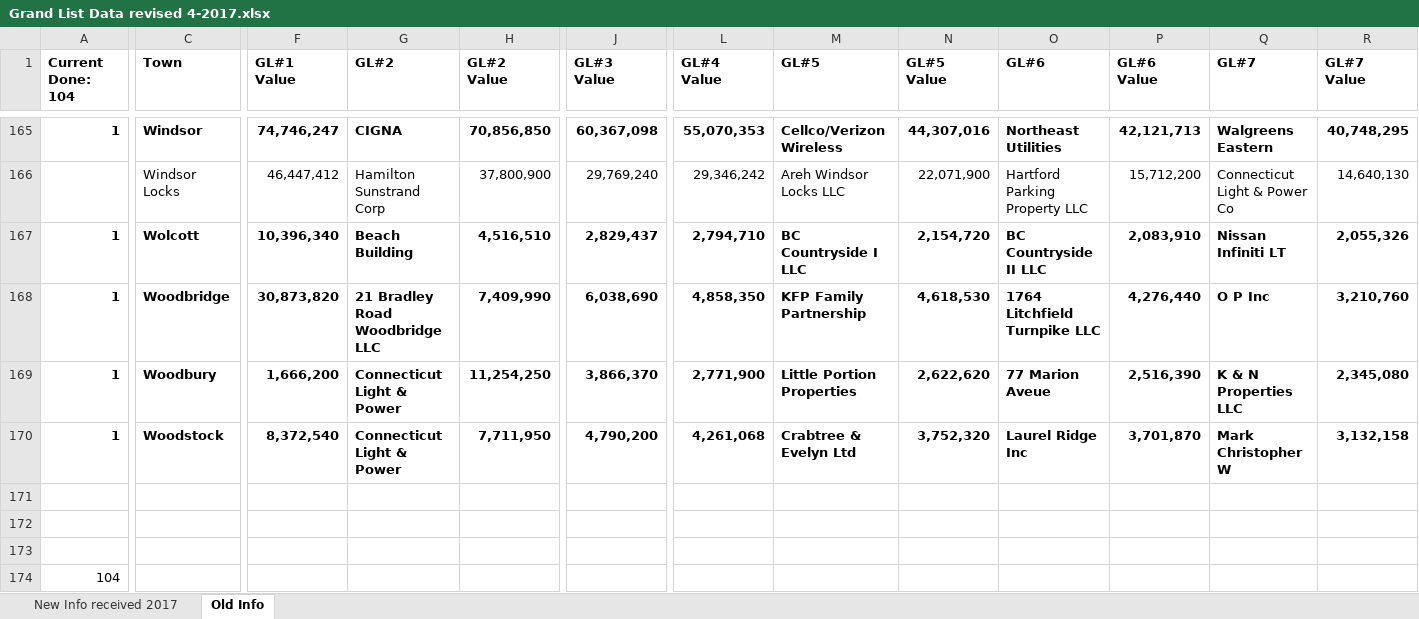
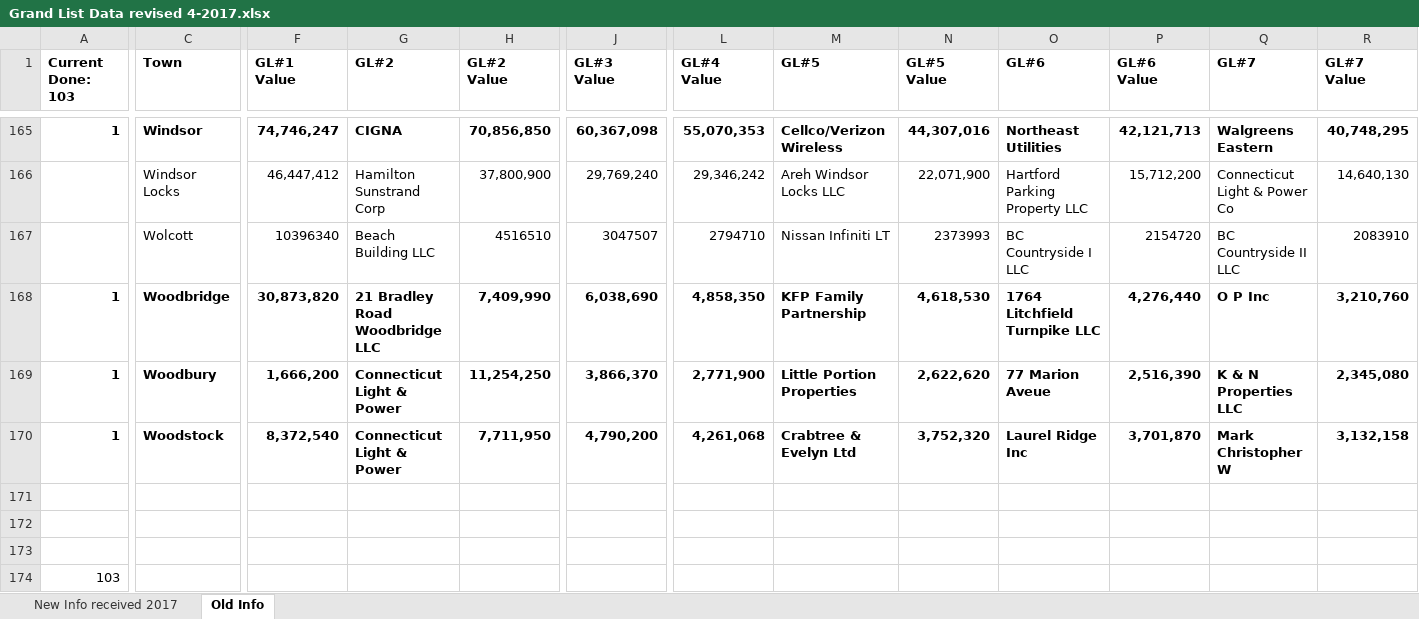
Before and after one commit to CT-Data-Collaborative/grand-list-top-10-totals, an Excel workbook: raw/Grand List Data revised 4-2017.xlsx, sheet Old Info, drawn as a sheet; only a part is shown, gaps mark what is left out; values as stored, in another font and other column widths than the file's, no borders; the diff covers the shown part only; the diff names each change by its address in the sheet, - before the commit and + after, or states it on an @@ line.

```diff
--- a/raw/Grand List Data revised 4-2017.xlsx (sheet Old Info)
+++ b/raw/Grand List Data revised 4-2017.xlsx (sheet Old Info)
-A1: Current Done: 104
+A1: Current Done: 103
-A167 (Current Done: 103): 1
+A167 (Current Done: 103): (empty)
-C167:R167 bold: on
+C167:R167 bold: off
-F167 (GL#1 Value): 10,396,340
+F167 (GL#1 Value): 10396340
-G167 (GL#2): Beach Building
+G167 (GL#2): Beach Building LLC
-H167 (GL#2 Value): 4,516,510
+H167 (GL#2 Value): 4516510
-J167 (GL#3 Value): 2,829,437
+J167 (GL#3 Value): 3047507
-L167 (GL#4 Value): 2,794,710
+L167 (GL#4 Value): 2794710
-M167 (GL#5): BC Countryside I LLC
+M167 (GL#5): Nissan Infiniti LT
-N167 (GL#5 Value): 2,154,720
+N167 (GL#5 Value): 2373993
-O167 (GL#6): BC Countryside II LLC
+O167 (GL#6): BC Countryside I LLC
-P167 (GL#6 Value): 2,083,910
+P167 (GL#6 Value): 2154720
-Q167 (GL#7): Nissan Infiniti LT
+Q167 (GL#7): BC Countryside II LLC
-R167 (GL#7 Value): 2,055,326
+R167 (GL#7 Value): 2083910
-A174 (Current Done: 103): 104
+A174 (Current Done: 103): 103
```
Also changed, not shown: 7 edited cells and cell formats elsewhere in this sheet, sheet New Info received 2017, 2 other files.
